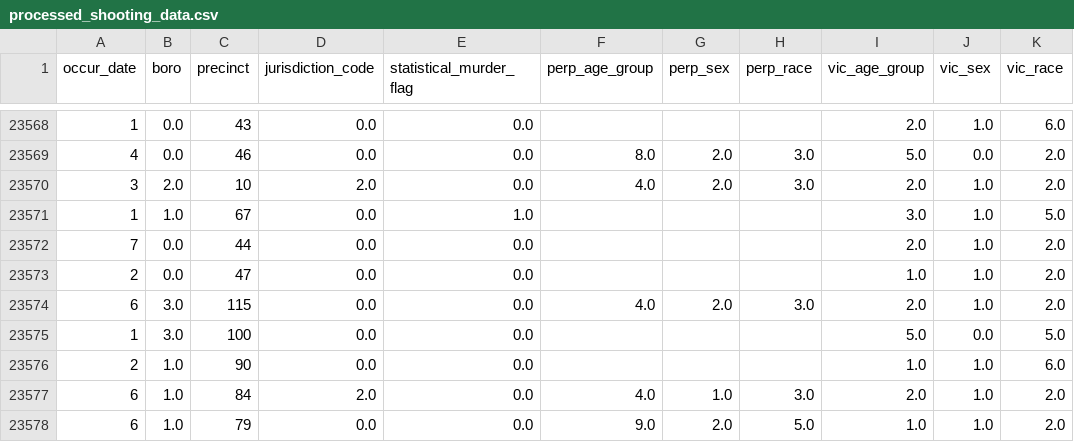
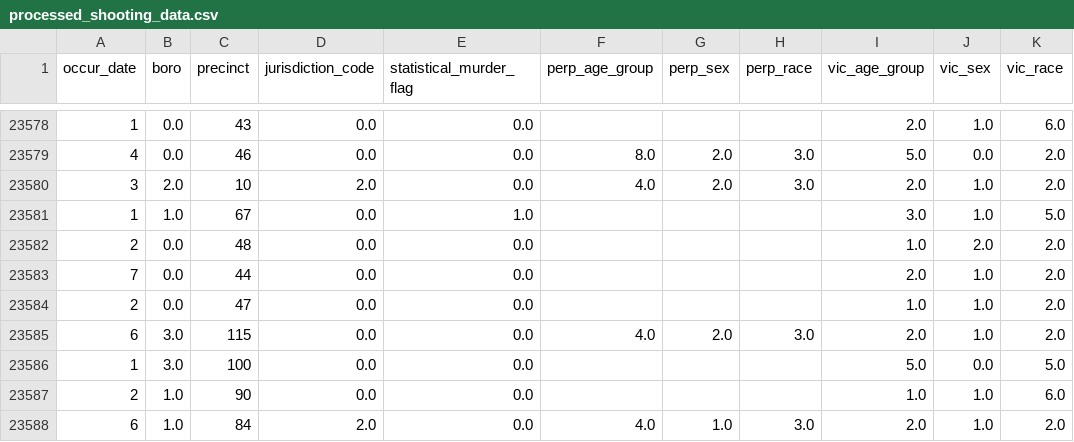
Before and after one commit to c-susan/datasci_9_data_prep, a CSV file: model_dev1/data/processed/processed_shooting_data.csv, drawn as a sheet; only a part is shown, gaps mark what is left out; the shorter side is filled out with more unchanged rows; the diff covers the shown part only; the diff names each change by its address in the sheet, - before the commit and + after, or states it on an @@ line.

```diff
--- a/model_dev1/data/processed/processed_shooting_data.csv
+++ b/model_dev1/data/processed/processed_shooting_data.csv
+row 23582: 2 | 0.0 | 48 | 0.0 | 0.0 |  |  |  | 1.0 | 2.0 | 2.0
```
Also changed, not shown: 10 added rows elsewhere in this file, 8 other files.
